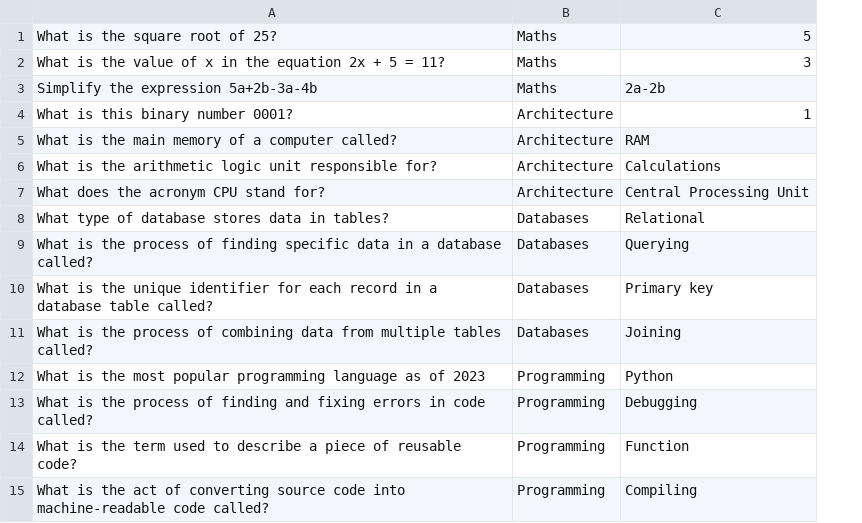
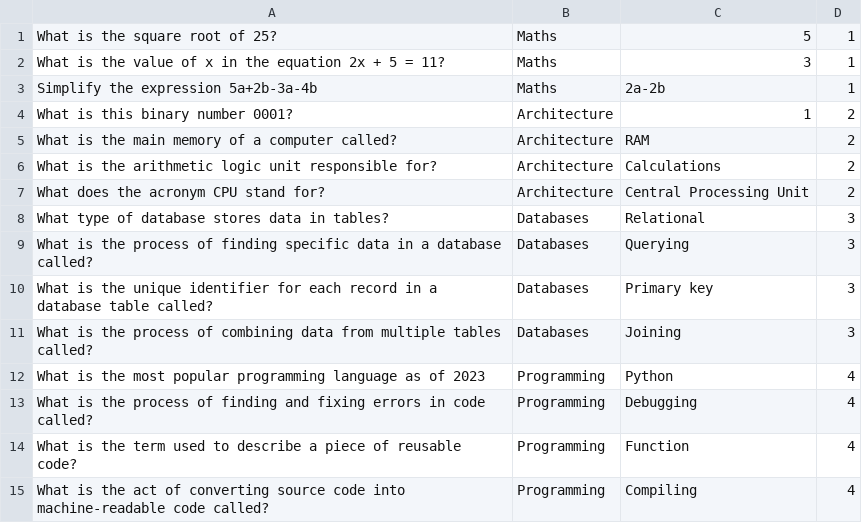
Before and after one commit to Aaron-Cunningham/Quiz-App, a CSV file: questions.csv, drawn as a sheet; the diff names each change by its address in the sheet, - before the commit and + after, or states it on an @@ line.

```diff
--- a/questions.csv
+++ b/questions.csv
+column D, rows 1-15: 1 | 1 | 1 | 2 | 2 | 2 | 2 | 3 | 3 | 3 | 3 | 4 | 4 | 4 | 4
```
Also changed, not shown: 3 other files.
